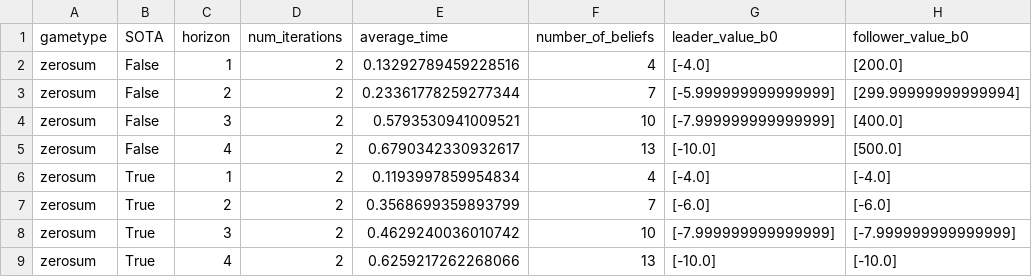
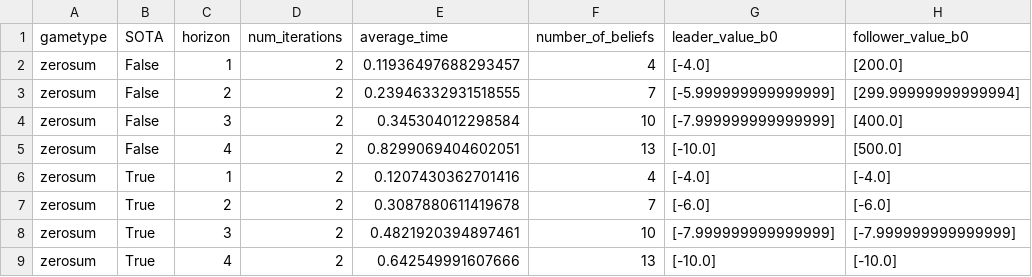
Before and after one commit to izzikampono/Thesis, a CSV file: Results/dectiger_zerosum_4_experiment_results.csv, drawn as a sheet.

```diff
--- a/Results/dectiger_zerosum_4_experiment_results.csv
+++ b/Results/dectiger_zerosum_4_experiment_results.csv
@@ -1,9 +1,9 @@
 gametype,SOTA,horizon,num_iterations,average_time,number_of_beliefs,leader_value_b0,follower_value_b0
-zerosum,False,1,2,0.13292789459228516,4,[-4.0],[200.0]
-zerosum,False,2,2,0.23361778259277344,7,[-5.999999999999999],[299.99999999999994]
-zerosum,False,3,2,0.5793530941009521,10,[-7.999999999999999],[400.0]
-zerosum,False,4,2,0.6790342330932617,13,[-10.0],[500.0]
-zerosum,True,1,2,0.1193997859954834,4,[-4.0],[-4.0]
-zerosum,True,2,2,0.3568699359893799,7,[-6.0],[-6.0]
-zerosum,True,3,2,0.4629240036010742,10,[-7.999999999999999],[-7.999999999999999]
-zerosum,True,4,2,0.6259217262268066,13,[-10.0],[-10.0]
+zerosum,False,1,2,0.11936497688293457,4,[-4.0],[200.0]
+zerosum,False,2,2,0.23946332931518555,7,[-5.999999999999999],[299.99999999999994]
+zerosum,False,3,2,0.345304012298584,10,[-7.999999999999999],[400.0]
+zerosum,False,4,2,0.8299069404602051,13,[-10.0],[500.0]
+zerosum,True,1,2,0.1207430362701416,4,[-4.0],[-4.0]
+zerosum,True,2,2,0.3087880611419678,7,[-6.0],[-6.0]
+zerosum,True,3,2,0.4821920394897461,10,[-7.999999999999999],[-7.999999999999999]
+zerosum,True,4,2,0.642549991607666,13,[-10.0],[-10.0]
```
Also changed, not shown: 4 other files.
